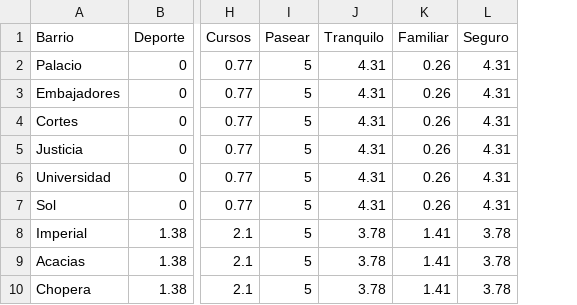
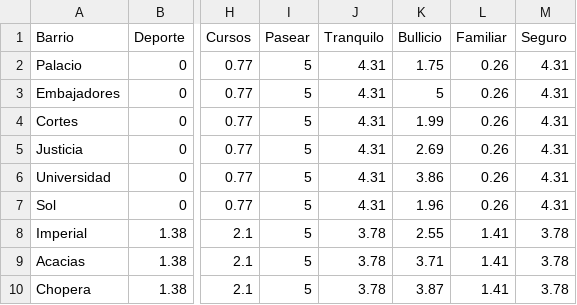
Before and after one commit to torresano98/universidad, a CSV file: new_bd_tfm.csv, drawn as a sheet; only a part is shown, gaps mark what is left out; the diff names each change by its address in the sheet, - before the commit and + after, or states it on an @@ line.

Commit message:
Update new_bd_tfm.csv

```diff
--- a/new_bd_tfm.csv
+++ b/new_bd_tfm.csv
+column K (Bullicio), rows 2-10: 1.75 | 5 | 1.99 | 2.69 | 3.86 | 1.96 | 2.55 | 3.71 | 3.87
```
